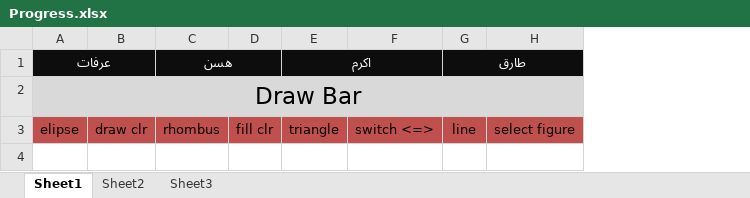
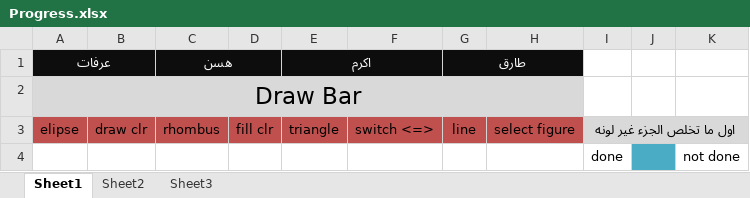
Before and after one commit to aaarafat/Paint-For-Kids-Project, an Excel workbook: Progress.xlsx, sheet Sheet1, drawn as a sheet; values as stored, in another font and other column widths than the file's, no borders; the diff names each change by its address in the sheet, - before the commit and + after, or states it on an @@ line.

Commit message:
Exel File

```diff
--- a/Progress.xlsx (sheet Sheet1)
+++ b/Progress.xlsx (sheet Sheet1)
+column I, row 3: اول ما تخلص الجزء غير لونه
+column J, empty
+column K, empty
+row 4:  |  |  |  |  |  |  |  | done |  | not done
```
